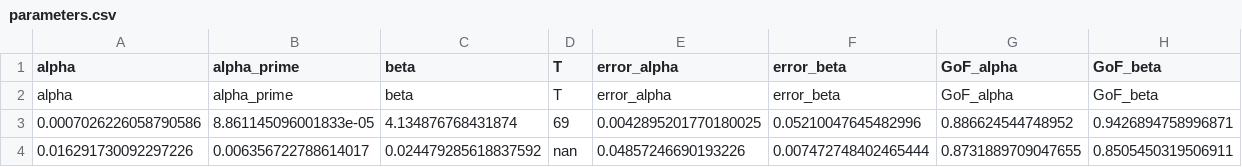
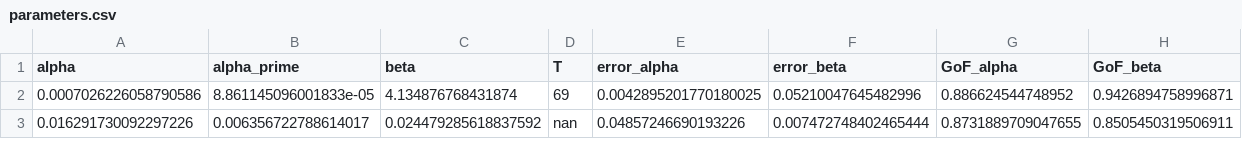
Before and after one commit to oguerrer/ppi, a CSV file: tutorials/clean_data/parameters.csv, drawn as a sheet; only a part is shown; the diff names each change by its address in the sheet, - before the commit and + after, or states it on an @@ line.

```diff
--- a/tutorials/clean_data/parameters.csv
+++ b/tutorials/clean_data/parameters.csv
-row 2: alpha | alpha_prime | beta | T | error_alpha | error_beta | GoF_alpha | GoF_beta
```
Also changed, not shown: 3 other files.
